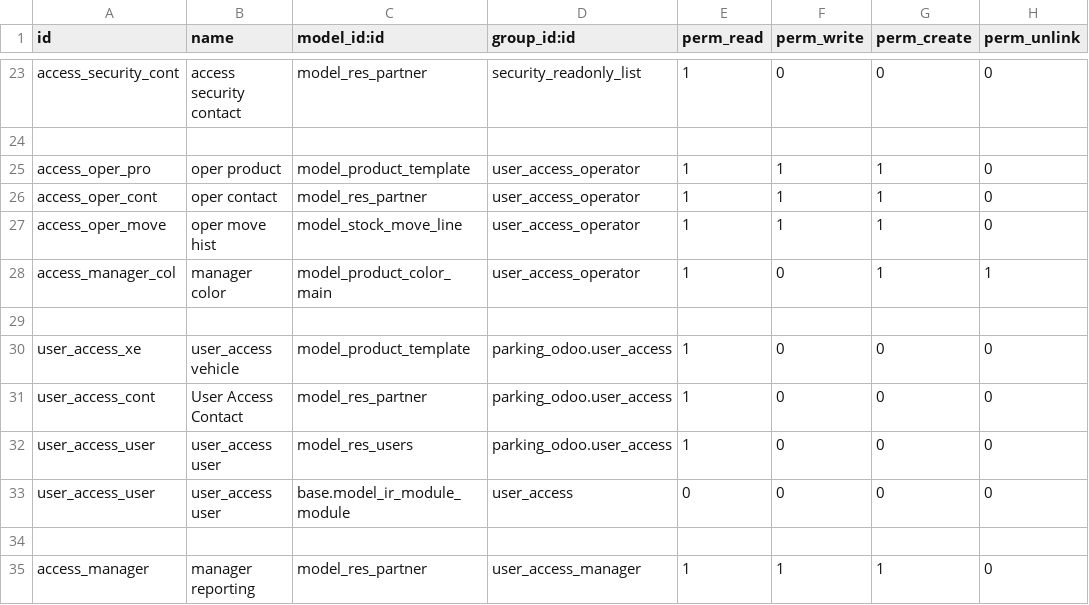
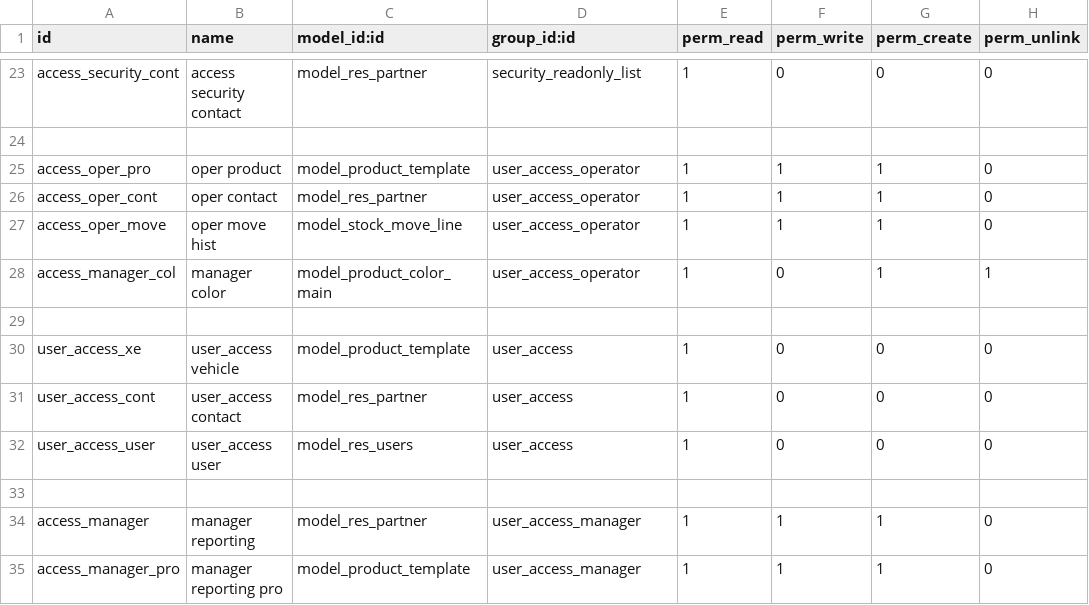
Before and after one commit to ThaiLQint/parking_odoo, a CSV file: security/ir.model.access.csv, drawn as a sheet; only a part is shown, gaps mark what is left out; the shorter side is filled out with more unchanged rows.

```diff
--- a/security/ir.model.access.csv
+++ b/security/ir.model.access.csv
@@ -29,6 +29,5 @@ access_manager_col,"manager color","model_product_color_main",user_access_operat
 
-user_access_xe,"user_access vehicle","model_product_template",parking_odoo.user_access,1,0,0,0
-user_access_cont,User Access Contact,model_res_partner,parking_odoo.user_access,1,0,0,0
-user_access_user,"user_access user","model_res_users",parking_odoo.user_access,1,0,0,0
-user_access_user,"user_access user","base.model_ir_module_module",user_access,0,0,0,0
+user_access_xe,"user_access vehicle","model_product_template",user_access,1,0,0,0
+user_access_cont,"user_access contact","model_res_partner",user_access,1,0,0,0
+user_access_user,"user_access user","model_res_users",user_access,1,0,0,0
 
```
Also changed, not shown: 4 other files.
